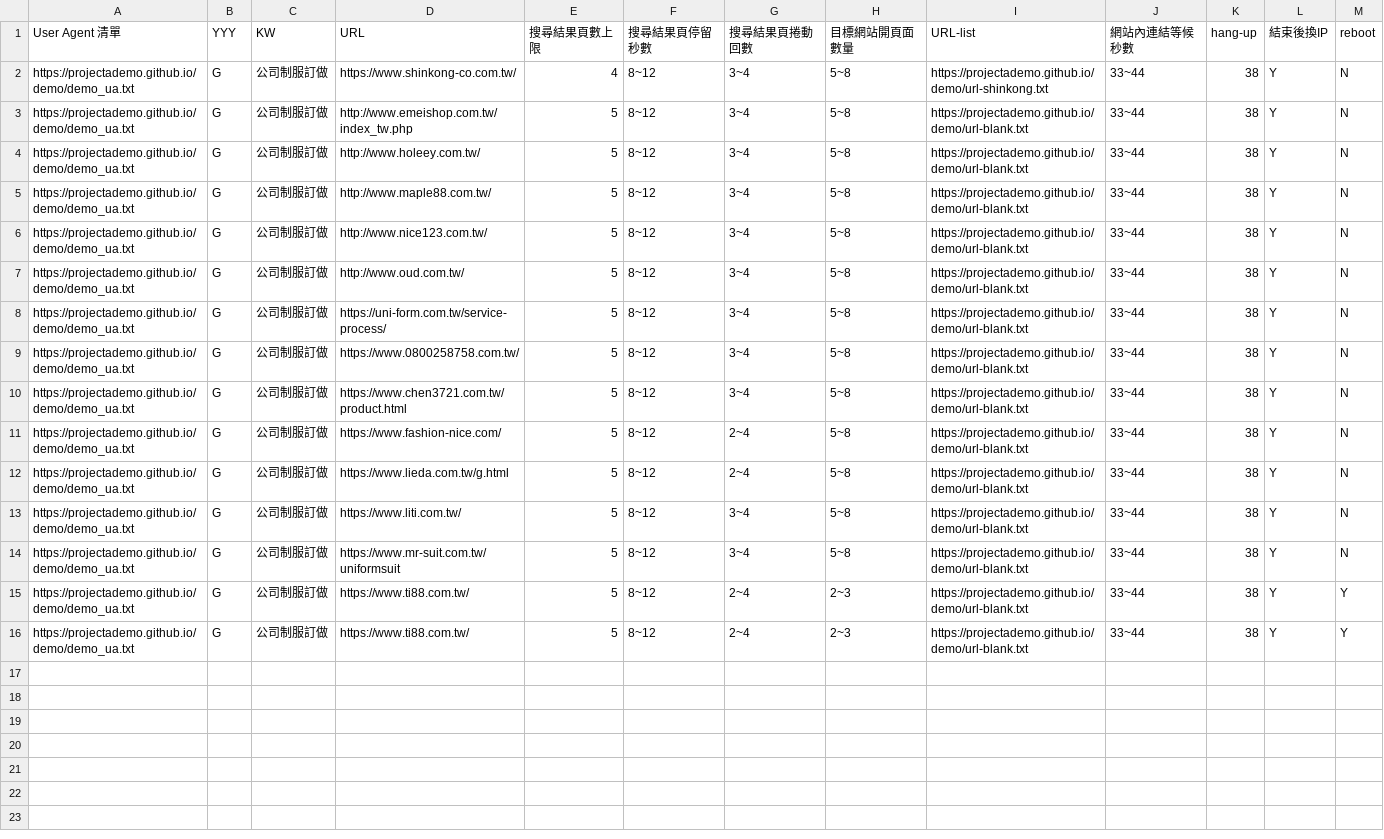
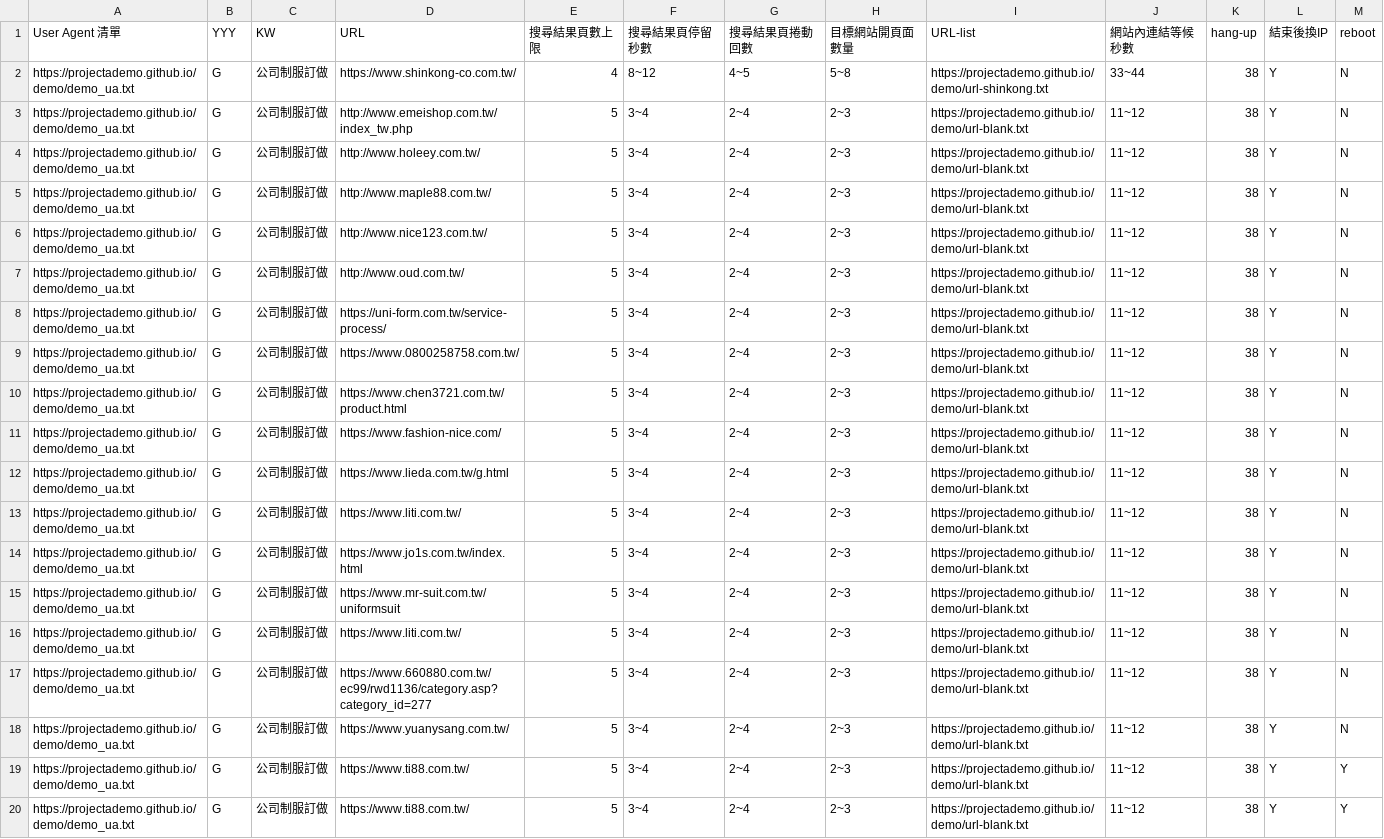
Before and after one commit to projectAdemo/demo, a CSV file: demo.csv, drawn as a sheet.

Commit message:
Add files via upload

```diff
--- a/demo.csv
+++ b/demo.csv
@@ -1,16 +1,20 @@
 User Agent 清單,YYY,KW,URL,搜尋結果頁數上限,搜尋結果頁停留秒數,搜尋結果頁捲動回數,目標網站開頁面數量,URL-list,網站內連結等候秒數,hang-up,結束後換IP,reboot
-https://projectademo.github.io/demo/demo_ua.txt,G,公司制服訂做,https://www.shinkong-co.com.tw/,4,8~12,3~4,5~8,https://projectademo.github.io/demo/url-shinkong.txt,33~44,38,Y,N
-https://projectademo.github.io/demo/demo_ua.txt,G,公司制服訂做,http://www.emeishop.com.tw/index_tw.php,5,8~12,3~4,5~8,https://projectademo.github.io/demo/url-blank.txt,33~44,38,Y,N
-https://projectademo.github.io/demo/demo_ua.txt,G,公司制服訂做,http://www.holeey.com.tw/,5,8~12,3~4,5~8,https://projectademo.github.io/demo/url-blank.txt,33~44,38,Y,N
-https://projectademo.github.io/demo/demo_ua.txt,G,公司制服訂做,http://www.maple88.com.tw/,5,8~12,3~4,5~8,https://projectademo.github.io/demo/url-blank.txt,33~44,38,Y,N
-https://projectademo.github.io/demo/demo_ua.txt,G,公司制服訂做,http://www.nice123.com.tw/,5,8~12,3~4,5~8,https://projectademo.github.io/demo/url-blank.txt,33~44,38,Y,N
-https://projectademo.github.io/demo/demo_ua.txt,G,公司制服訂做,http://www.oud.com.tw/,5,8~12,3~4,5~8,https://projectademo.github.io/demo/url-blank.txt,33~44,38,Y,N
-https://projectademo.github.io/demo/demo_ua.txt,G,公司制服訂做,https://uni-form.com.tw/service-process/,5,8~12,3~4,5~8,https://projectademo.github.io/demo/url-blank.txt,33~44,38,Y,N
-https://projectademo.github.io/demo/demo_ua.txt,G,公司制服訂做,https://www.0800258758.com.tw/,5,8~12,3~4,5~8,https://projectademo.github.io/demo/url-blank.txt,33~44,38,Y,N
-https://projectademo.github.io/demo/demo_ua.txt,G,公司制服訂做,https://www.chen3721.com.tw/product.html,5,8~12,3~4,5~8,https://projectademo.github.io/demo/url-blank.txt,33~44,38,Y,N
-https://projectademo.github.io/demo/demo_ua.txt,G,公司制服訂做,https://www.fashion-nice.com/,5,8~12,2~4,5~8,https://projectademo.github.io/demo/url-blank.txt,33~44,38,Y,N
-https://projectademo.github.io/demo/demo_ua.txt,G,公司制服訂做,https://www.lieda.com.tw/g.html,5,8~12,2~4,5~8,https://projectademo.github.io/demo/url-blank.txt,33~44,38,Y,N
-https://projectademo.github.io/demo/demo_ua.txt,G,公司制服訂做,https://www.liti.com.tw/,5,8~12,3~4,5~8,https://projectademo.github.io/demo/url-blank.txt,33~44,38,Y,N
-https://projectademo.github.io/demo/demo_ua.txt,G,公司制服訂做,https://www.mr-suit.com.tw/uniformsuit,5,8~12,3~4,5~8,https://projectademo.github.io/demo/url-blank.txt,33~44,38,Y,N
-https://projectademo.github.io/demo/demo_ua.txt,G,公司制服訂做,https://www.ti88.com.tw/,5,8~12,2~4,2~3,https://projectademo.github.io/demo/url-blank.txt,33~44,38,Y,Y
-https://projectademo.github.io/demo/demo_ua.txt,G,公司制服訂做,https://www.ti88.com.tw/,5,8~12,2~4,2~3,https://projectademo.github.io/demo/url-blank.txt,33~44,38,Y,Y
+https://projectademo.github.io/demo/demo_ua.txt,G,公司制服訂做,https://www.shinkong-co.com.tw/,4,8~12,4~5,5~8,https://projectademo.github.io/demo/url-shinkong.txt,33~44,38,Y,N
+https://projectademo.github.io/demo/demo_ua.txt,G,公司制服訂做,http://www.emeishop.com.tw/index_tw.php,5,3~4,2~4,2~3,https://projectademo.github.io/demo/url-blank.txt,11~12,38,Y,N
+https://projectademo.github.io/demo/demo_ua.txt,G,公司制服訂做,http://www.holeey.com.tw/,5,3~4,2~4,2~3,https://projectademo.github.io/demo/url-blank.txt,11~12,38,Y,N
+https://projectademo.github.io/demo/demo_ua.txt,G,公司制服訂做,http://www.maple88.com.tw/,5,3~4,2~4,2~3,https://projectademo.github.io/demo/url-blank.txt,11~12,38,Y,N
+https://projectademo.github.io/demo/demo_ua.txt,G,公司制服訂做,http://www.nice123.com.tw/,5,3~4,2~4,2~3,https://projectademo.github.io/demo/url-blank.txt,11~12,38,Y,N
+https://projectademo.github.io/demo/demo_ua.txt,G,公司制服訂做,http://www.oud.com.tw/,5,3~4,2~4,2~3,https://projectademo.github.io/demo/url-blank.txt,11~12,38,Y,N
+https://projectademo.github.io/demo/demo_ua.txt,G,公司制服訂做,https://uni-form.com.tw/service-process/,5,3~4,2~4,2~3,https://projectademo.github.io/demo/url-blank.txt,11~12,38,Y,N
+https://projectademo.github.io/demo/demo_ua.txt,G,公司制服訂做,https://www.0800258758.com.tw/,5,3~4,2~4,2~3,https://projectademo.github.io/demo/url-blank.txt,11~12,38,Y,N
+https://projectademo.github.io/demo/demo_ua.txt,G,公司制服訂做,https://www.chen3721.com.tw/product.html,5,3~4,2~4,2~3,https://projectademo.github.io/demo/url-blank.txt,11~12,38,Y,N
+https://projectademo.github.io/demo/demo_ua.txt,G,公司制服訂做,https://www.fashion-nice.com/,5,3~4,2~4,2~3,https://projectademo.github.io/demo/url-blank.txt,11~12,38,Y,N
+https://projectademo.github.io/demo/demo_ua.txt,G,公司制服訂做,https://www.lieda.com.tw/g.html,5,3~4,2~4,2~3,https://projectademo.github.io/demo/url-blank.txt,11~12,38,Y,N
+https://projectademo.github.io/demo/demo_ua.txt,G,公司制服訂做,https://www.liti.com.tw/,5,3~4,2~4,2~3,https://projectademo.github.io/demo/url-blank.txt,11~12,38,Y,N
+https://projectademo.github.io/demo/demo_ua.txt,G,公司制服訂做,https://www.jo1s.com.tw/index.html,5,3~4,2~4,2~3,https://projectademo.github.io/demo/url-blank.txt,11~12,38,Y,N
+https://projectademo.github.io/demo/demo_ua.txt,G,公司制服訂做,https://www.mr-suit.com.tw/uniformsuit,5,3~4,2~4,2~3,https://projectademo.github.io/demo/url-blank.txt,11~12,38,Y,N
+https://projectademo.github.io/demo/demo_ua.txt,G,公司制服訂做,https://www.liti.com.tw/,5,3~4,2~4,2~3,https://projectademo.github.io/demo/url-blank.txt,11~12,38,Y,N
+https://projectademo.github.io/demo/demo_ua.txt,G,公司制服訂做,https://www.660880.com.tw/ec99/rwd1136/category.asp?category_id=277,5,3~4,2~4,2~3,https://projectademo.github.io/demo/url-blank.txt,11~12,38,Y,N
+https://projectademo.github.io/demo/demo_ua.txt,G,公司制服訂做,https://www.yuanysang.com.tw/,5,3~4,2~4,2~3,https://projectademo.github.io/demo/url-blank.txt,11~12,38,Y,N
+https://projectademo.github.io/demo/demo_ua.txt,G,公司制服訂做,https://www.ti88.com.tw/,5,3~4,2~4,2~3,https://projectademo.github.io/demo/url-blank.txt,11~12,38,Y,Y
+https://projectademo.github.io/demo/demo_ua.txt,G,公司制服訂做,https://www.ti88.com.tw/,5,3~4,2~4,2~3,https://projectademo.github.io/demo/url-blank.txt,11~12,38,Y,Y
```
